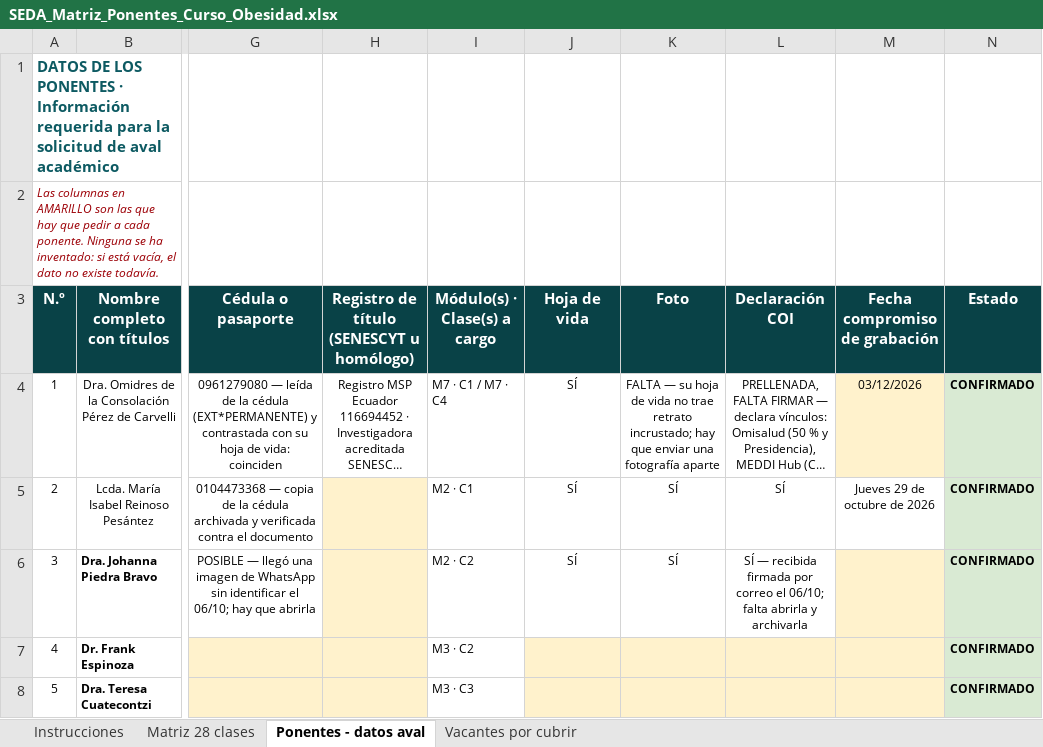
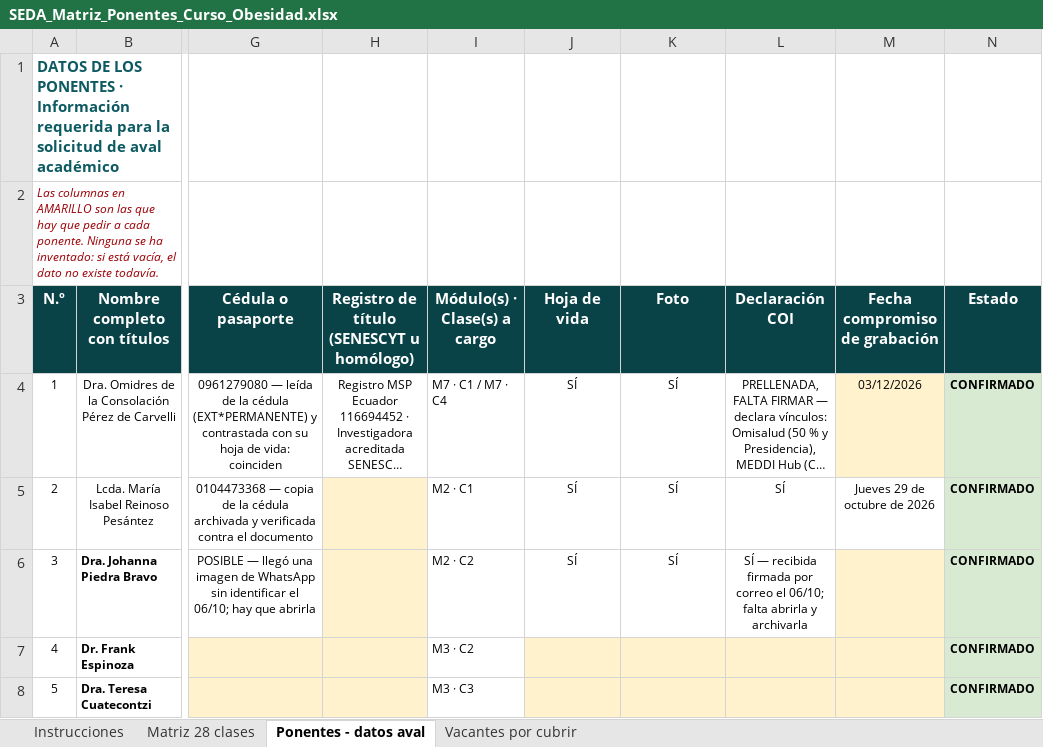
Before and after one commit to Dra-Omidres/Academic-, an Excel workbook: curso-obesidad-seda/SEDA_Matriz_Ponentes_Curso_Obesidad.xlsx, sheet Ponentes - datos aval, drawn as a sheet; only a part is shown, gaps mark what is left out; long unchanged cells end in …; values as stored, in another font and other column widths than the file's, no borders; the diff names each change by its address in the sheet, - before the commit and + after, or states it on an @@ line.

```diff
--- a/curso-obesidad-seda/SEDA_Matriz_Ponentes_Curso_Obesidad.xlsx (sheet Ponentes - datos aval)
+++ b/curso-obesidad-seda/SEDA_Matriz_Ponentes_Curso_Obesidad.xlsx (sheet Ponentes - datos aval)
-K4 (Foto): FALTA — su hoja de vida no trae retrato incrustado; hay que enviar una fotografía aparte
+K4 (Foto): SÍ
```
Also changed, not shown: 5 other files.
